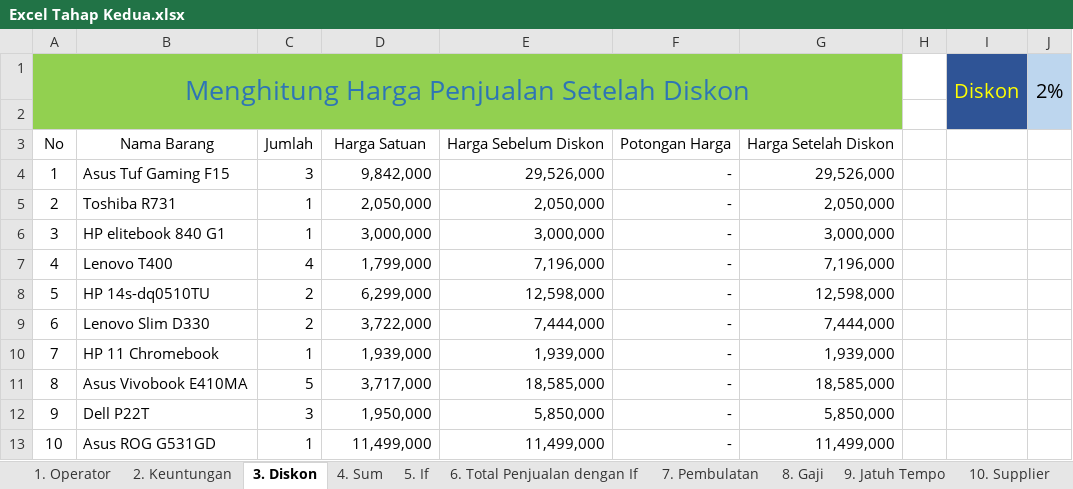
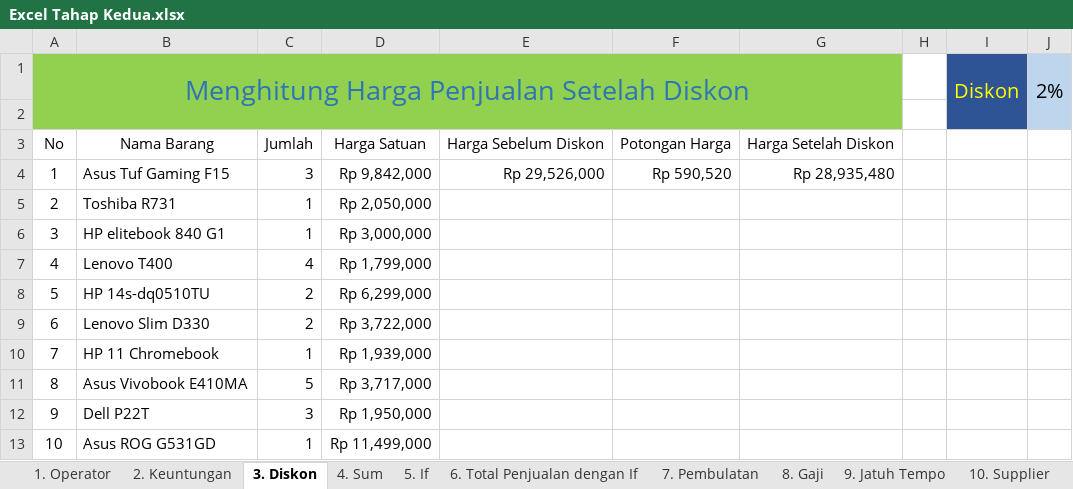
Before and after one commit to mzaini30/pelajaran-komputer, an Excel workbook: Excel Tahap Kedua.xlsx, sheet 3. Diskon, drawn as a sheet; only a part is shown; values as stored, in another font and other column widths than the file's, no borders; charts and pictures not drawn; the diff covers the shown part only; the diff names each change by its address in the sheet, - before the commit and + after, or states it on an @@ line.

```diff
--- a/Excel Tahap Kedua.xlsx (sheet 3. Diskon)
+++ b/Excel Tahap Kedua.xlsx (sheet 3. Diskon)
-D4: 9,842,000
+D4: Rp 9,842,000
-E4: 29,526,000
+E4: Rp 29,526,000
-F4: -
+F4: Rp 590,520
-G4: 29,526,000
+G4: Rp 28,935,480
-D5: 2,050,000
+D5: Rp 2,050,000
-E5: 2,050,000
+E5: (empty)
-F5:F13: -
+F5:F13: (empty)
-G5: 2,050,000
+G5: (empty)
-D6: 3,000,000
+D6: Rp 3,000,000
-E6: 3,000,000
+E6: (empty)
-G6: 3,000,000
+G6: (empty)
-D7: 1,799,000
+D7: Rp 1,799,000
-E7: 7,196,000
+E7: (empty)
-G7: 7,196,000
+G7: (empty)
-D8: 6,299,000
+D8: Rp 6,299,000
-E8: 12,598,000
+E8: (empty)
-G8: 12,598,000
+G8: (empty)
-D9: 3,722,000
+D9: Rp 3,722,000
-E9: 7,444,000
+E9: (empty)
-G9: 7,444,000
+G9: (empty)
-D10: 1,939,000
+D10: Rp 1,939,000
-E10: 1,939,000
+E10: (empty)
-G10: 1,939,000
+G10: (empty)
-D11: 3,717,000
+D11: Rp 3,717,000
-E11: 18,585,000
+E11: (empty)
-G11: 18,585,000
+G11: (empty)
-D12: 1,950,000
+D12: Rp 1,950,000
-E12: 5,850,000
+E12: (empty)
-G12: 5,850,000
+G12: (empty)
-D13: 11,499,000
+D13: Rp 11,499,000
-E13: 11,499,000
+E13: (empty)
-G13: 11,499,000
+G13: (empty)
```
Also changed, not shown: 1 added row, 1 removed row and 40 edited cells elsewhere in this sheet, sheet 8. Gaji, sheet 2. Keuntungan, sheet 10. Supplier, sheet 5. If, sheet 15. Tanggal Akhir, sheet 12. Faktur, 9 more sheets, charts or pictures, 1 other file.
